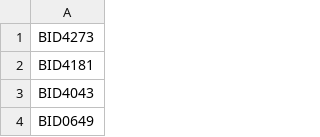
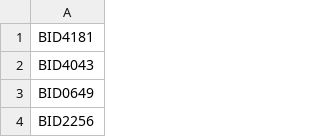
Before and after one commit to rchertara/tupleGener, a CSV file: src/com/company/csv_data/bartenderID.csv, drawn as a sheet; only a part is shown; the shorter side is filled out with more unchanged rows; the diff covers the shown part only; the diff names each change by its address in the sheet, - before the commit and + after, or states it on an @@ line.

```diff
--- a/src/com/company/csv_data/bartenderID.csv
+++ b/src/com/company/csv_data/bartenderID.csv
-row 1: BID4273
```
Also changed, not shown: 99 removed rows elsewhere in this file.
